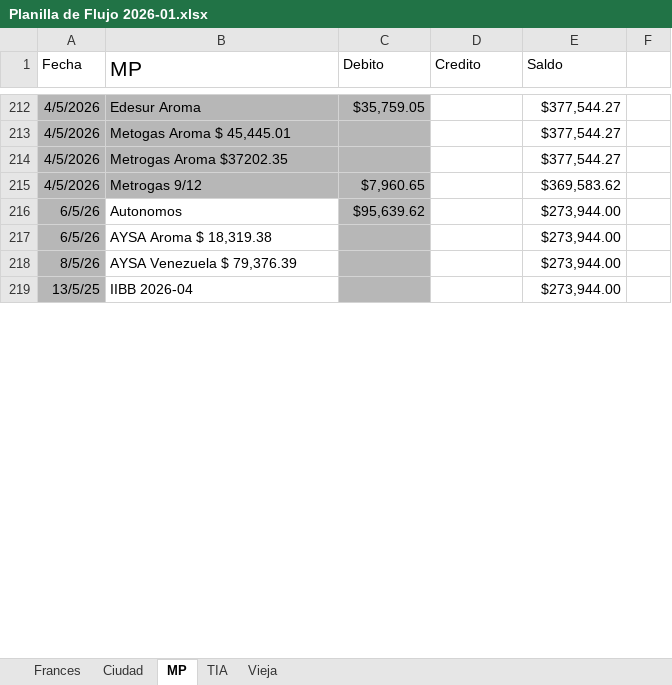
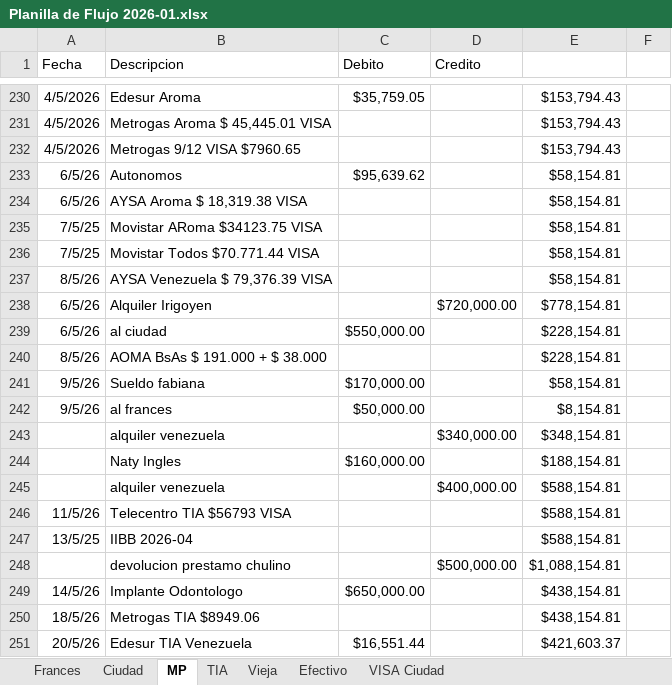
Before and after one commit to JohnnySalvati/Balance360, an Excel workbook: Planilla de Flujo 2026-01.xlsx, sheet MP, drawn as a sheet; only a part is shown, gaps mark what is left out; values as stored, in another font and other column widths than the file's, no borders; removed rows and columns are numbered as before the commit, all else as after; the diff covers the shown part only; the diff names each change by its address in the sheet, - before the commit and + after, or states it on an @@ line.

```diff
--- a/Planilla de Flujo 2026-01.xlsx (sheet MP)
+++ b/Planilla de Flujo 2026-01.xlsx (sheet MP)
+sheet tab: Efectivo
+sheet tab: VISA Ciudad
-B1: MP
+B1: Descripcion
@@ B1 text size: smaller @@
-E1: Saldo
+E1: (empty)
-A230:C232 fill: #B7B7B7
+A230:C232 fill: none
-E230:E232: $377,544.27
+E230:E232: $153,794.43
-B231 (Descripcion): Metogas Aroma $ 45,445.01
+B231 (Descripcion): Metrogas Aroma $ 45,445.01 VISA
-B232 (Descripcion): Metrogas Aroma $37202.35
+B232 (Descripcion): Metrogas 9/12 VISA $7960.65
-row 215: 4/5/2026 | Metrogas 9/12 | $7,960.65 |  | $369,583.62
-A233:A234 fill: #B7B7B7
+A233:A234 fill: none
-C233:C234 fill: #B7B7B7
+C233:C234 fill: none
-E233:E234: $273,944.00
+E233:E234: $58,154.81
-B234 (Descripcion): AYSA Aroma $ 18,319.38
+B234 (Descripcion): AYSA Aroma $ 18,319.38 VISA
+row 235: 7/5/25 | Movistar ARoma $34123.75 VISA |  |  | $58,154.81
+row 236: 7/5/25 | Movistar Todos $70.771.44 VISA |  |  | $58,154.81
-A237 fill: #B7B7B7
+A237 fill: none
-B237 (Descripcion): AYSA Venezuela $ 79,376.39
+B237 (Descripcion): AYSA Venezuela $ 79,376.39 VISA
-C237 fill: #B7B7B7
+C237 fill: none
-E237: $273,944.00
+E237: $58,154.81
+row 238: 6/5/26 | Alquiler Irigoyen |  | $720,000.00 | $778,154.81
+row 239: 6/5/26 | al ciudad | $550,000.00 |  | $228,154.81
+row 240: 8/5/26 | AOMA BsAs $ 191.000 + $ 38.000 |  |  | $228,154.81
+row 241: 9/5/26 | Sueldo fabiana | $170,000.00 |  | $58,154.81
+row 242: 9/5/26 | al frances | $50,000.00 |  | $8,154.81
+row 243:  | alquiler venezuela |  | $340,000.00 | $348,154.81
+row 244:  | Naty Ingles | $160,000.00 |  | $188,154.81
+row 245:  | alquiler venezuela |  | $400,000.00 | $588,154.81
+row 246: 11/5/26 | Telecentro TIA $56793 VISA |  |  | $588,154.81
-A247 fill: #B7B7B7
+A247 fill: none
-C247 fill: #B7B7B7
+C247 fill: none
-E247: $273,944.00
+E247: $588,154.81
+row 248:  | devolucion prestamo chulino |  | $500,000.00 | $1,088,154.81
+row 249: 14/5/26 | Implante Odontologo | $650,000.00 |  | $438,154.81
+row 250: 18/5/26 | Metrogas TIA $8949.06 |  |  | $438,154.81
+row 251: 20/5/26 | Edesur TIA Venezuela | $16,551.44 |  | $421,603.37
```
Also changed, not shown: 20 added rows, 2 removed rows, 19 edited cells and cell formats elsewhere in this sheet, sheet Frances, sheet Ciudad, formulas that keep their value, 9 other files.
